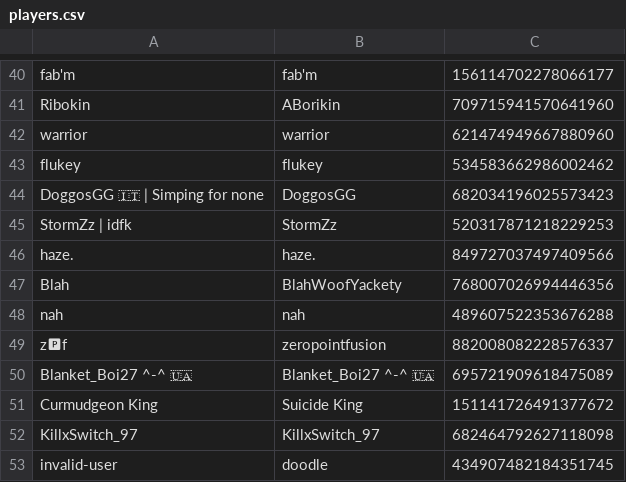
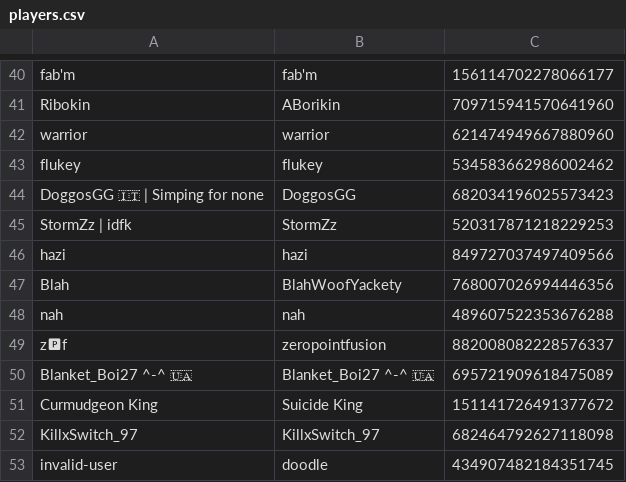
Before and after one commit to eyezayugh-rl/Scrubbys-Garage, a CSV file: Players/players.csv, drawn as a sheet; only a part is shown, gaps mark what is left out.

Commit message:
Updated Players

```diff
--- a/Players/players.csv
+++ b/Players/players.csv
@@ -45,3 +45,3 @@ DoggosGG 🇮🇹 | Simping for none,DoggosGG,682034196025573423
 StormZz | idfk,StormZz,520317871218229253
-haze.,haze.,849727037497409566
+hazi,hazi,849727037497409566
 Blah,BlahWoofYackety,768007026994446356
```
